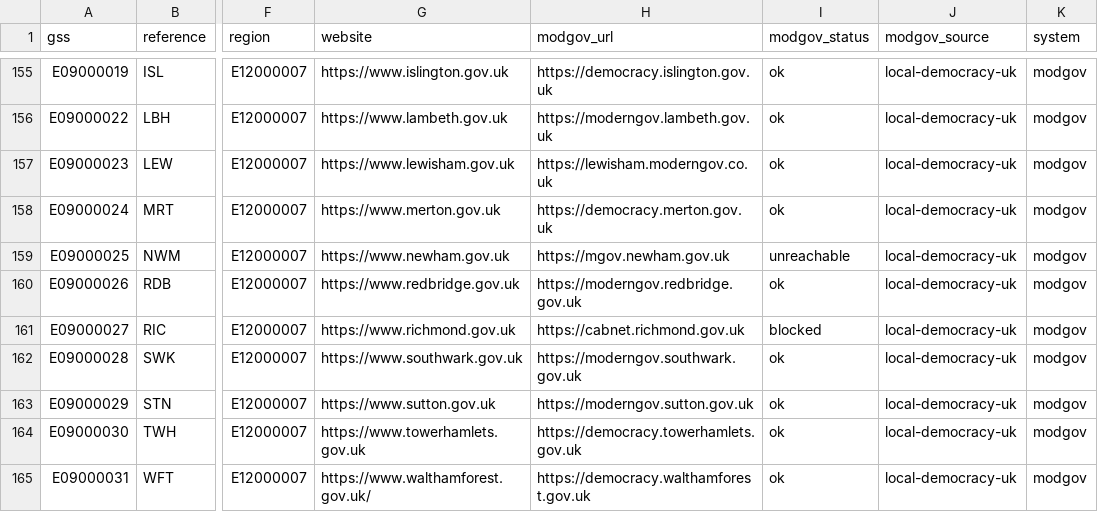
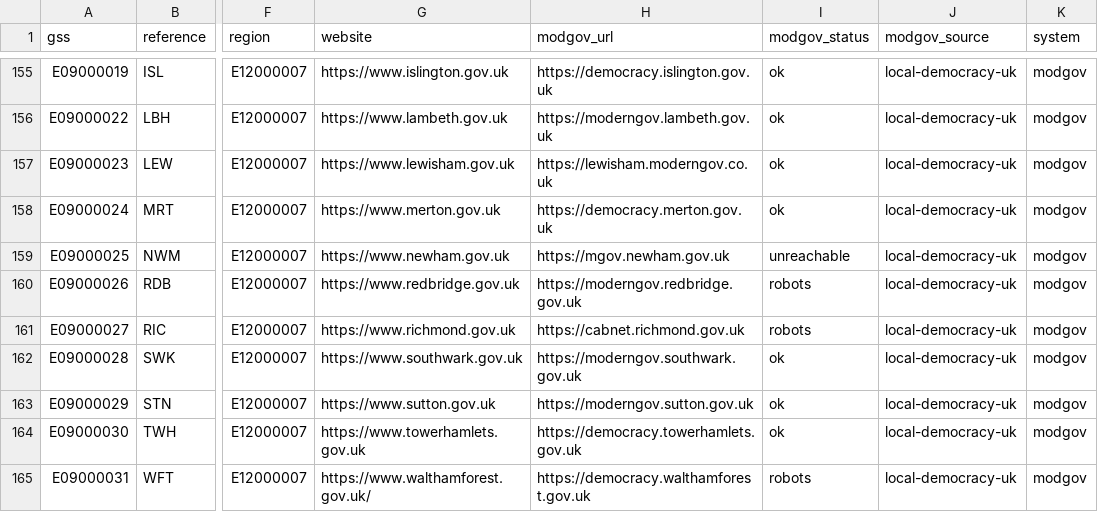
Before and after one commit to rj-mitchell/wherecouncilsstand, a CSV file: data_static/councils.csv, drawn as a sheet; only a part is shown, gaps mark what is left out; the diff covers the shown part only; the diff names each change by its address in the sheet, - before the commit and + after, or states it on an @@ line.

```diff
--- a/data_static/councils.csv
+++ b/data_static/councils.csv
-I160 (modgov_status): ok
+I160 (modgov_status): robots
-I161 (modgov_status): blocked
+I161 (modgov_status): robots
-I165 (modgov_status): ok
+I165 (modgov_status): robots
```
Also changed, not shown: 42 edited cells elsewhere in this file, 16 other files.
